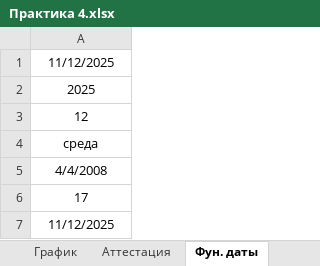
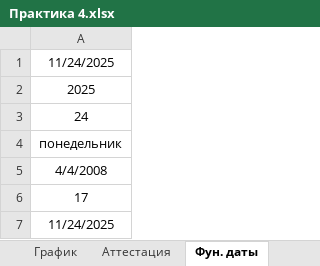
Before and after one commit to whgds1360/second-course-first-semester, an Excel workbook: ПРАКТИКА инфор.технологии/Практика 4.xlsx, sheet Фун. даты, drawn as a sheet; values as stored, in another font and other column widths than the file's, no borders; the diff names each change by its address in the sheet, - before the commit and + after, or states it on an @@ line.

```diff
--- a/ПРАКТИКА инфор.технологии/Практика 4.xlsx (sheet Фун. даты)
+++ b/ПРАКТИКА инфор.технологии/Практика 4.xlsx (sheet Фун. даты)
-A1: 11/12/2025
+A1: 11/24/2025
-A3: 12
+A3: 24
-A4: среда
+A4: понедельник
-A7: 11/12/2025
+A7: 11/24/2025
```
Also changed, not shown: sheet Аттестация, sheet Ведомостьё, sheet Фун. лог., sheet Пособия, formulas that keep their value, 1 other file.
